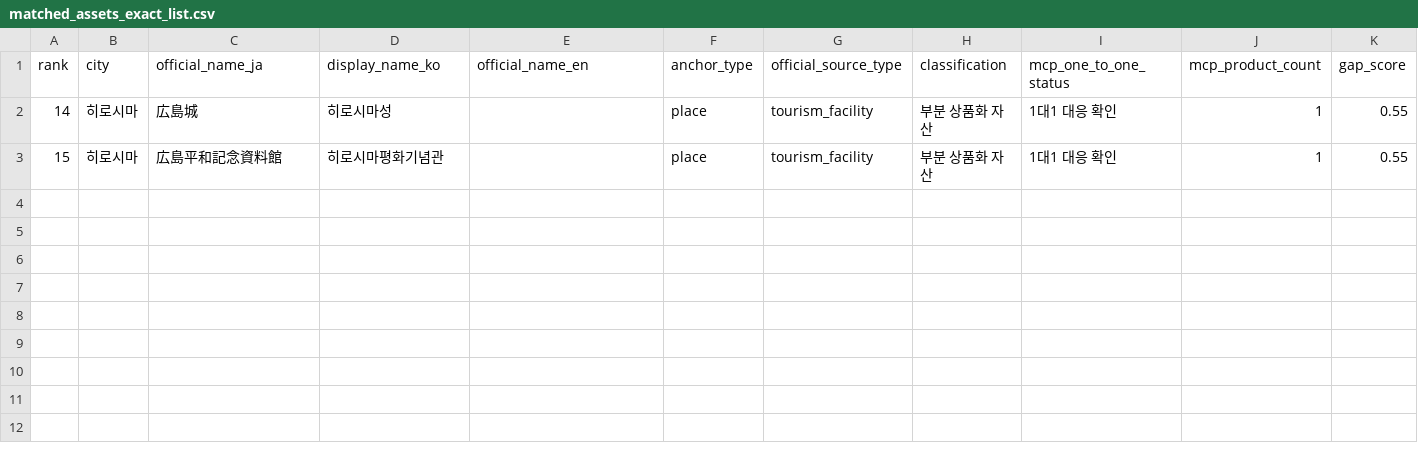
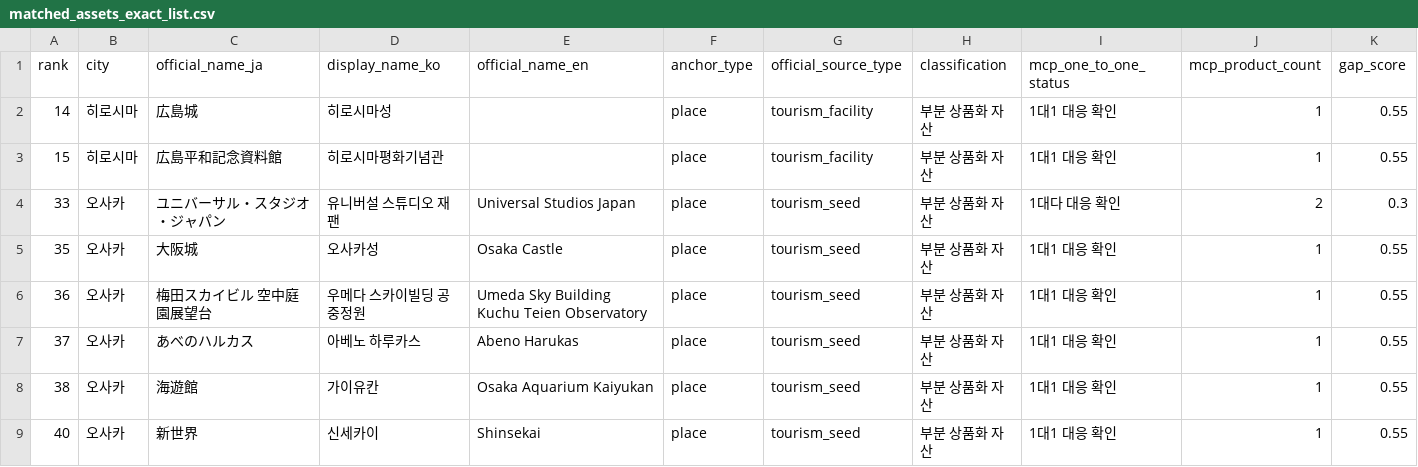
Before and after one commit to si-cpu/jocoding-ax-MyRealTrip, a CSV file: data/supply_gap_analysis/exports/matched_assets_exact_list.csv, drawn as a sheet; only a part is shown; rows hold the shown columns only; the diff names each change by its address in the sheet, - before the commit and + after, or states it on an @@ line.

Commit message:
Add safe MCP collection and Osaka rematch

```diff
--- a/data/supply_gap_analysis/exports/matched_assets_exact_list.csv
+++ b/data/supply_gap_analysis/exports/matched_assets_exact_list.csv
+row 4: 33 | 오사카 | ユニバーサル・スタジオ・ジャパン | 유니버설 스튜디오 재팬 | Universal Studios Japan | place | tourism_seed | 부분 상품화 자산 | 1대다 대응 확인 | 2 | 0.3
+row 5: 35 | 오사카 | 大阪城 | 오사카성 | Osaka Castle | place | tourism_seed | 부분 상품화 자산 | 1대1 대응 확인 | 1 | 0.55
+row 6: 36 | 오사카 | 梅田スカイビル 空中庭園展望台 | 우메다 스카이빌딩 공중정원 | Umeda Sky Building Kuchu Teien Observatory | place | tourism_seed | 부분 상품화 자산 | 1대1 대응 확인 | 1 | 0.55
+row 7: 37 | 오사카 | あべのハルカス | 아베노 하루카스 | Abeno Harukas | place | tourism_seed | 부분 상품화 자산 | 1대1 대응 확인 | 1 | 0.55
+row 8: 38 | 오사카 | 海遊館 | 가이유칸 | Osaka Aquarium Kaiyukan | place | tourism_seed | 부분 상품화 자산 | 1대1 대응 확인 | 1 | 0.55
+row 9: 40 | 오사카 | 新世界 | 신세카이 | Shinsekai | place | tourism_seed | 부분 상품화 자산 | 1대1 대응 확인 | 1 | 0.55
```
Also changed, not shown: data/supply_gap_analysis/auto_anchor_alias_candidates.csv, data/supply_gap_analysis/exports/supply_gap_exact_list.csv, 19 other files.
